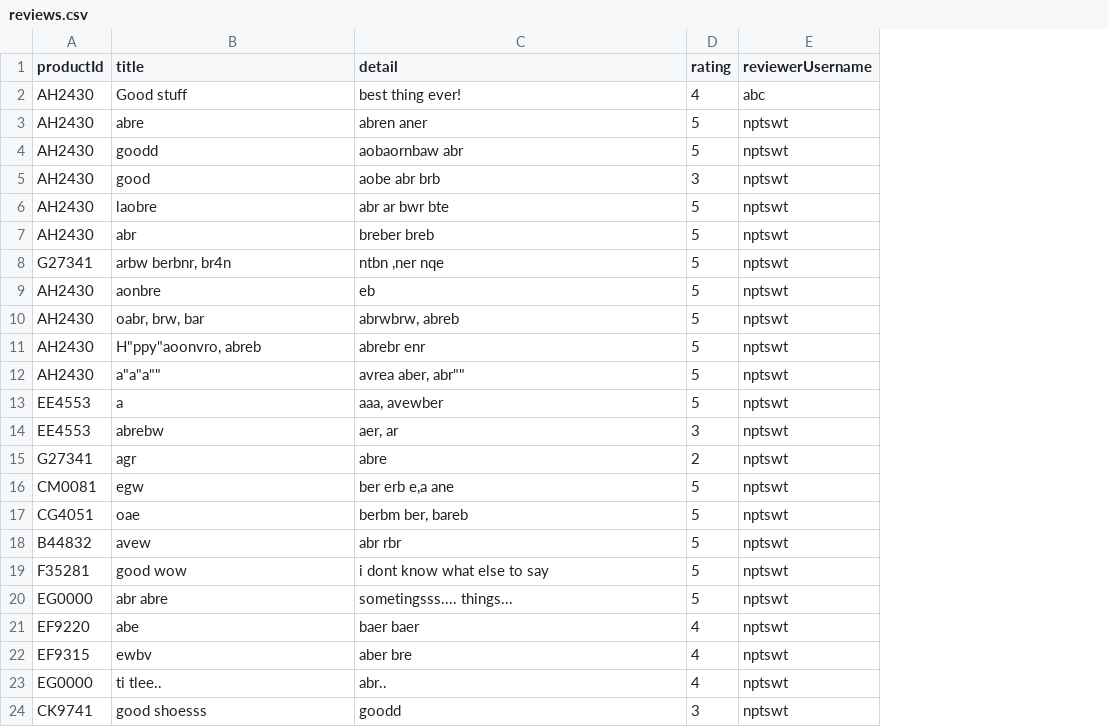
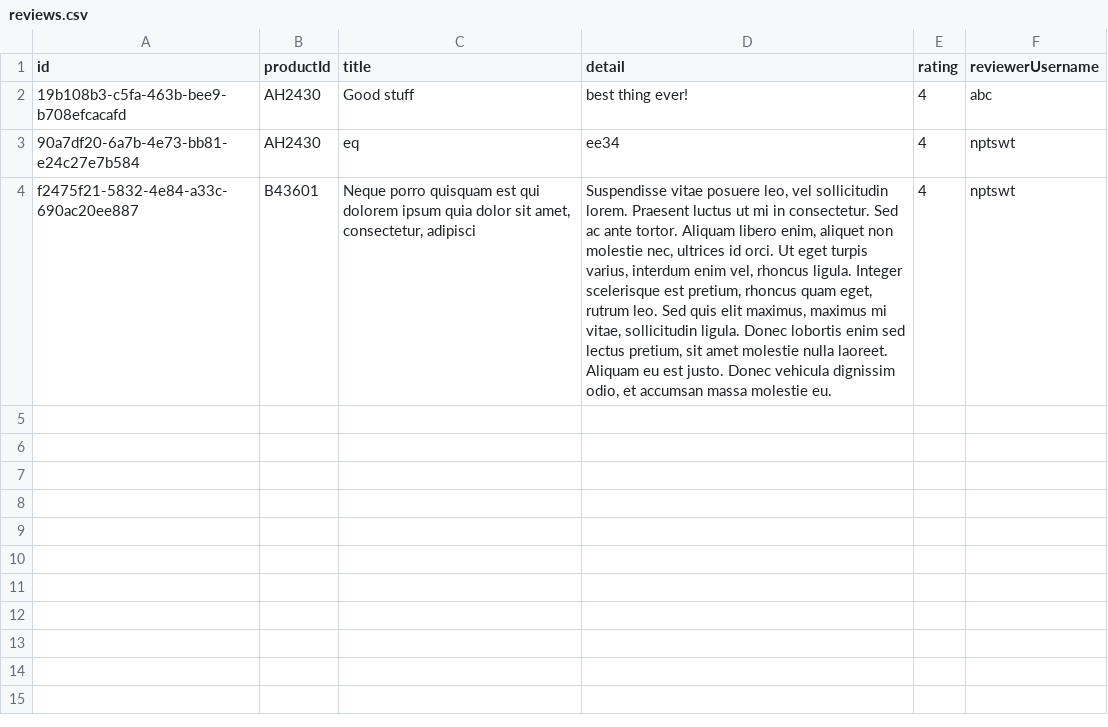
Before and after one commit to napatswift/project-641-mercury, a CSV file: data/reviews.csv, drawn as a sheet; removed rows and columns are numbered as before the commit, all else as after; the diff names each change by its address in the sheet, - before the commit and + after, or states it on an @@ line.

```diff
--- a/data/reviews.csv
+++ b/data/reviews.csv
+column A (id), row 2: 19b108b3-c5fa-463b-bee9-b708efcacafd
-row 3: AH2430 | abre | abren aner | 5 | nptswt
-row 4: AH2430 | goodd | aobaornbaw abr | 5 | nptswt
-row 5: AH2430 | good | aobe abr brb | 3 | nptswt
-row 6: AH2430 | laobre | abr ar bwr bte | 5 | nptswt
-row 7: AH2430 | abr | breber breb | 5 | nptswt
-row 8: G27341 | arbw berbnr, br4n | ntbn ,ner nqe | 5 | nptswt
-row 9: AH2430 | aonbre | eb | 5 | nptswt
-row 10: AH2430 | oabr, brw, bar | abrwbrw, abreb | 5 | nptswt
-row 11: AH2430 | H"ppy"aoonvro, abreb | abrebr enr | 5 | nptswt
-row 12: AH2430 | a"a"a"" | avrea aber, abr"" | 5 | nptswt
-row 13: EE4553 | a | aaa, avewber | 5 | nptswt
-row 14: EE4553 | abrebw | aer, ar | 3 | nptswt
-row 15: G27341 | agr | abre | 2 | nptswt
-row 16: CM0081 | egw | ber erb e,a ane | 5 | nptswt
-row 17: CG4051 | oae | berbm ber, bareb | 5 | nptswt
-row 18: B44832 | avew | abr rbr | 5 | nptswt
-row 19: F35281 | good wow | i dont know what else to say | 5 | nptswt
-row 20: EG0000 | abr abre | sometingsss.... things... | 5 | nptswt
-row 21: EF9220 | abe | baer baer | 4 | nptswt
-row 22: EF9315 | ewbv | aber bre | 4 | nptswt
-row 23: EG0000 | ti tlee.. | abr.. | 4 | nptswt
-row 24: CK9741 | good shoesss | goodd | 3 | nptswt
+row 3: 90a7df20-6a7b-4e73-bb81-e24c27e7b584 | AH2430 | eq | ee34 | 4 | nptswt
+row 4: f2475f21-5832-4e84-a33c-690ac20ee887 | B43601 | Neque porro quisquam est qui dolorem ipsum quia dolor sit amet, consectetur, adipisci | Suspendisse vitae posuere leo, vel sollicitudin lorem. Praesent luctus ut mi in consectetur. Sed ac ante tortor. Aliquam libero enim, aliquet non molestie nec, ultrices id orci. Ut eget turpis varius, interdum enim vel, rhoncus ligula. Integer scelerisque est pretium, rhoncus quam eget, rutrum leo. Sed quis elit maximus, maximus mi vitae, sollicitudin ligula. Donec lobortis enim sed lectus pretium, sit amet molestie nulla laoreet. Aliquam eu est justo. Donec vehicula dignissim odio, et accumsan massa molestie eu. | 4 | nptswt
```
Also changed, not shown: data/products.csv, data/reports.csv, 8 other files.
